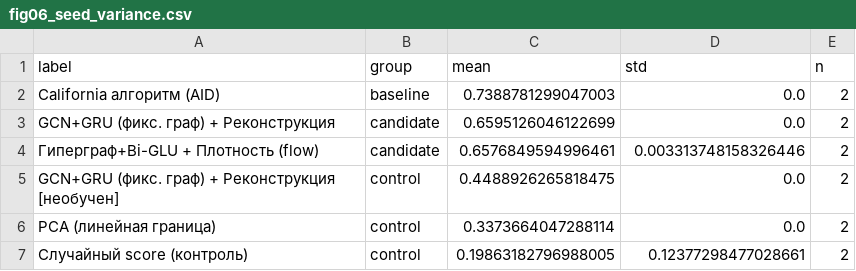
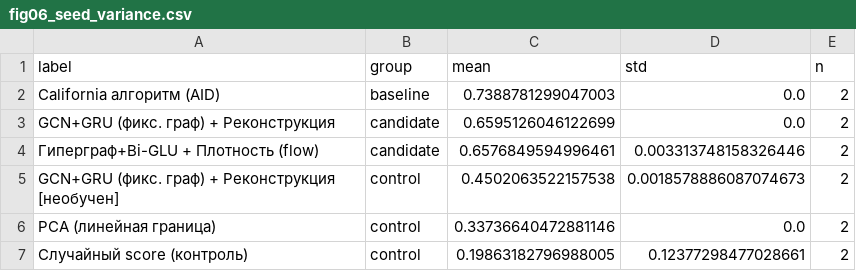
Before and after one commit to UnSk1LLe/stad-anomaly-detection-benchmark, a CSV file: reports/smoke/tables/fig06_seed_variance.csv, drawn as a sheet.

```diff
--- a/reports/smoke/tables/fig06_seed_variance.csv
+++ b/reports/smoke/tables/fig06_seed_variance.csv
@@ -4,4 +4,4 @@ GCN+GRU (фикс. граф) + Реконструкция,candidate,0.6595126046
 Гиперграф+Bi-GLU + Плотность (flow),candidate,0.6576849594996461,0.003313748158326446,2
-GCN+GRU (фикс. граф) + Реконструкция [необучен],control,0.4488926265818475,0.0,2
-PCA (линейная граница),control,0.3373664047288114,0.0,2
+GCN+GRU (фикс. граф) + Реконструкция [необучен],control,0.4502063522157538,0.0018578886087074673,2
+PCA (линейная граница),control,0.33736640472881146,0.0,2
 Случайный score (контроль),control,0.19863182796988005,0.12377298477028661,2
```
Also changed, not shown: reports/smoke/curves.csv, reports/smoke/runs.csv, 7 other files.
